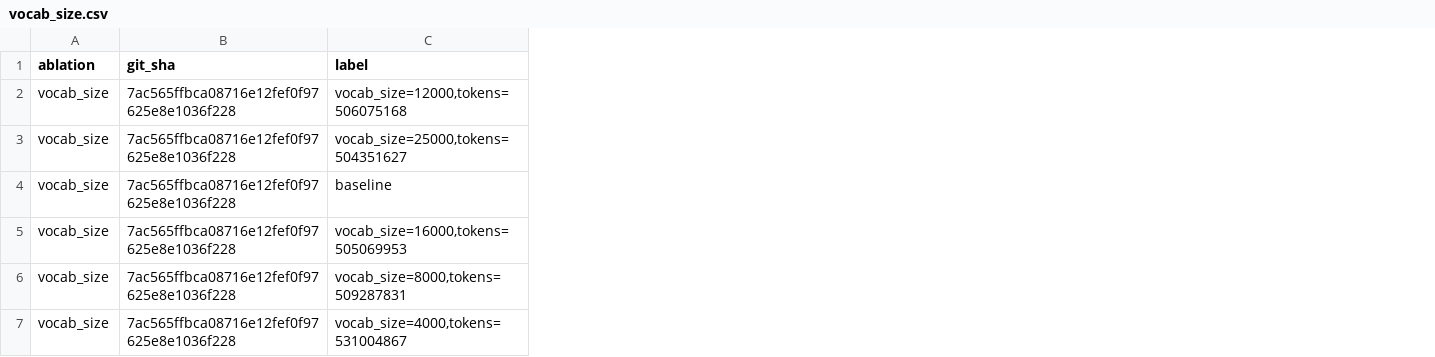
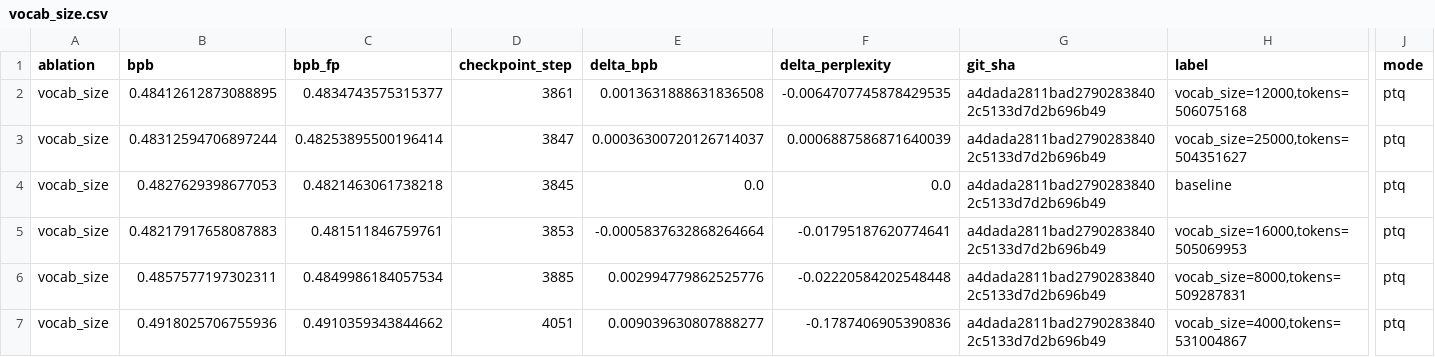
Before and after one commit to LonghornSilicon/Bevotron, a CSV file: results/vocab_size.csv, drawn as a sheet; only a part is shown, gaps mark what is left out; addresses are those after the commit; the diff covers the shown part only; the diff names each change by its address in the sheet, - before the commit and + after, or states it on an @@ line.

```diff
--- a/results/vocab_size.csv
+++ b/results/vocab_size.csv
+column B (bpb), rows 2-7: 0.48412612873088895 | 0.48312594706897244 | 0.4827629398677053 | 0.48217917658087883 | 0.4857577197302311 | 0.4918025706755936
+column C (bpb_fp), rows 2-7: 0.4834743575315377 | 0.48253895500196414 | 0.4821463061738218 | 0.481511846759761 | 0.4849986184057534 | 0.4910359343844662
+column D (checkpoint_step), rows 2-7: 3861 | 3847 | 3845 | 3853 | 3885 | 4051
+column E (delta_bpb), rows 2-7: 0.0013631888631836508 | 0.00036300720126714037 | 0.0 | -0.0005837632868264664 | 0.002994779862525776 | 0.009039630807888277
+column F (delta_perplexity), rows 2-7: -0.0064707745878429535 | 0.0006887586871640039 | 0.0 | -0.01795187620774641 | -0.02220584202548448 | -0.1787406905390836
+column J (mode), rows 2-7: all ptq
-G2:G7 (git_sha): 7ac565ffbca08716e12fef0f97625e8e1036f228
+G2:G7 (git_sha): a4dada2811bad27902838402c5133d7d2b696b49
```
Also changed, not shown: 7 added columns elsewhere in this file, 2 other files.
